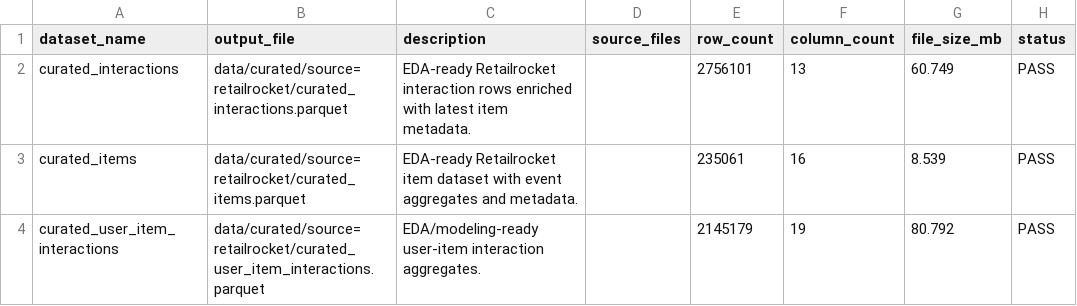
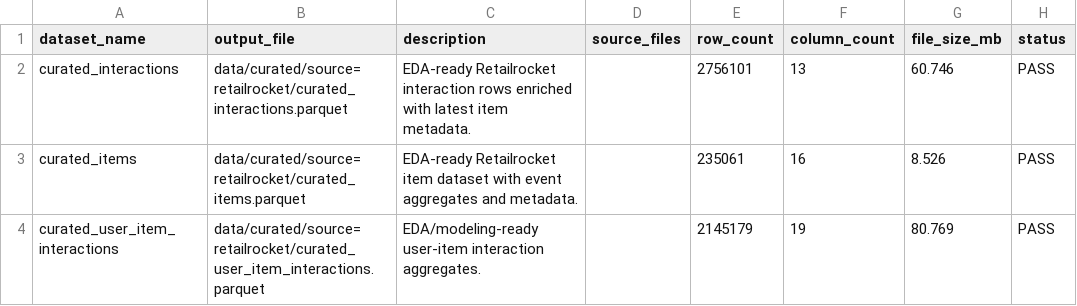
Before and after one commit to jkjitendra/recomart-pipeline, a CSV file: reports/retailrocket_curated_summary.csv, drawn as a sheet.

```diff
--- a/reports/retailrocket_curated_summary.csv
+++ b/reports/retailrocket_curated_summary.csv
@@ -1,4 +1,4 @@
 dataset_name,output_file,description,source_files,row_count,column_count,file_size_mb,status
-curated_interactions,data/curated/source=retailrocket/curated_interactions.parquet,EDA-ready Retailrocket interaction rows enriched with latest item metadata.,,2756101,13,60.749,PASS
-curated_items,data/curated/source=retailrocket/curated_items.parquet,EDA-ready Retailrocket item dataset with event aggregates and metadata.,,235061,16,8.539,PASS
-curated_user_item_interactions,data/curated/source=retailrocket/curated_user_item_interactions.parquet,EDA/modeling-ready user-item interaction aggregates.,,2145179,19,80.792,PASS
+curated_interactions,data/curated/source=retailrocket/curated_interactions.parquet,EDA-ready Retailrocket interaction rows enriched with latest item metadata.,,2756101,13,60.746,PASS
+curated_items,data/curated/source=retailrocket/curated_items.parquet,EDA-ready Retailrocket item dataset with event aggregates and metadata.,,235061,16,8.526,PASS
+curated_user_item_interactions,data/curated/source=retailrocket/curated_user_item_interactions.parquet,EDA/modeling-ready user-item interaction aggregates.,,2145179,19,80.769,PASS
```
Also changed, not shown: reports/retailrocket_api_ingestion_summary.csv, reports/retailrocket_batch_ingestion_summary.csv, 7 other files.
